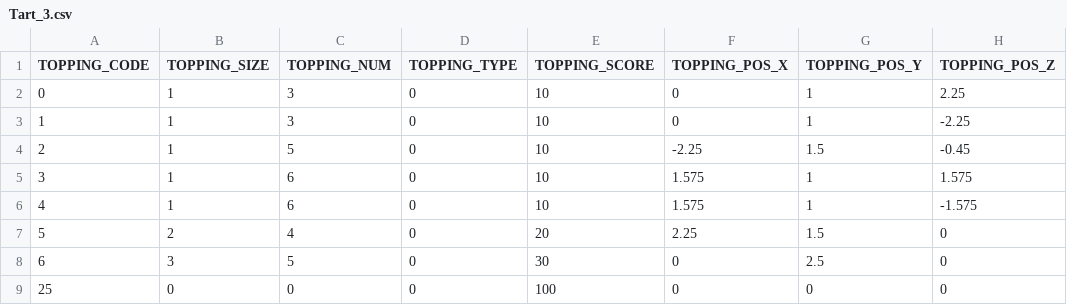
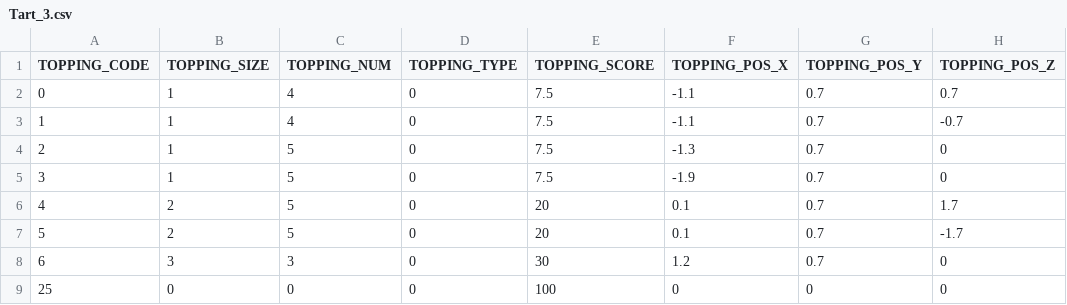
Before and after one commit to rkfkrhdu12/Proto10Team, a CSV file: Assets/11.Effects/Resources/TartDataFiles/Tart_3.csv, drawn as a sheet.

```diff
--- a/Assets/11.Effects/Resources/TartDataFiles/Tart_3.csv
+++ b/Assets/11.Effects/Resources/TartDataFiles/Tart_3.csv
@@ -1,9 +1,9 @@
 TOPPING_CODE,TOPPING_SIZE,TOPPING_NUM,TOPPING_TYPE,TOPPING_SCORE,TOPPING_POS_X,TOPPING_POS_Y,TOPPING_POS_Z
-0,1,3,0,10,0,1,2.25
-1,1,3,0,10,0,1,-2.25
-2,1,5,0,10,-2.25,1.5,-0.45
-3,1,6,0,10,1.575,1,1.575
-4,1,6,0,10,1.575,1,-1.575
-5,2,4,0,20,2.25,1.5,0
-6,3,5,0,30,0,2.5,0
+0,1,4,0,7.5,-1.1,0.7,0.7
+1,1,4,0,7.5,-1.1,0.7,-0.7
+2,1,5,0,7.5,-1.3,0.7,0
+3,1,5,0,7.5,-1.9,0.7,0
+4,2,5,0,20,0.1,0.7,1.7
+5,2,5,0,20,0.1,0.7,-1.7
+6,3,3,0,30,1.2,0.7,0
 25,0,0,0,100,0,0,0
```
Also changed, not shown: Assets/11.Effects/Resources/TartDataFiles/Tart_4.csv, Assets/11.Effects/Resources/TartDataFiles/Tart_5.csv, 3 other files.
